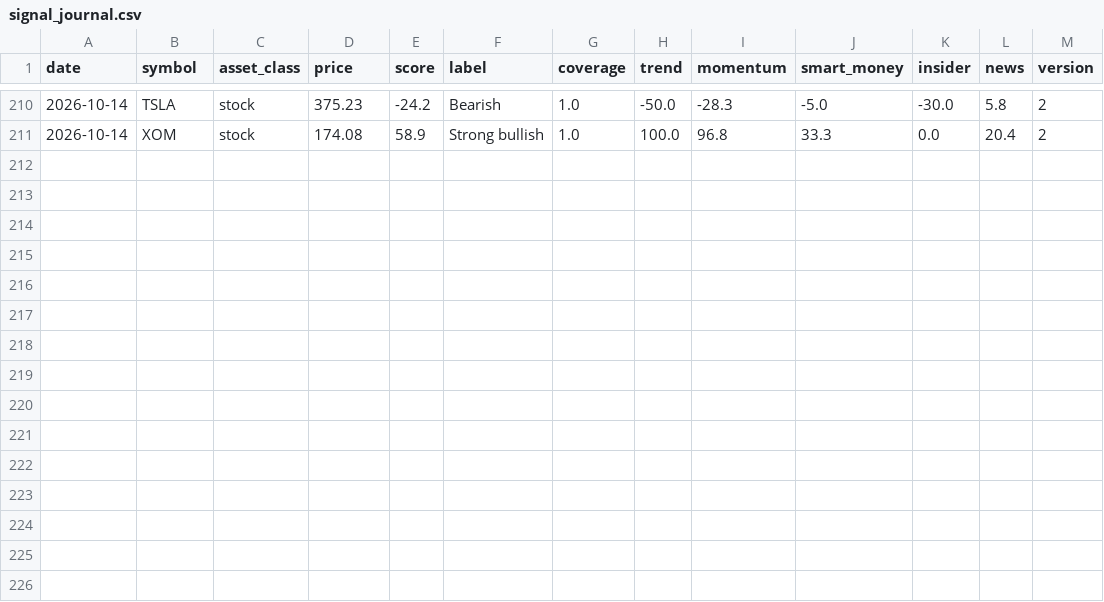
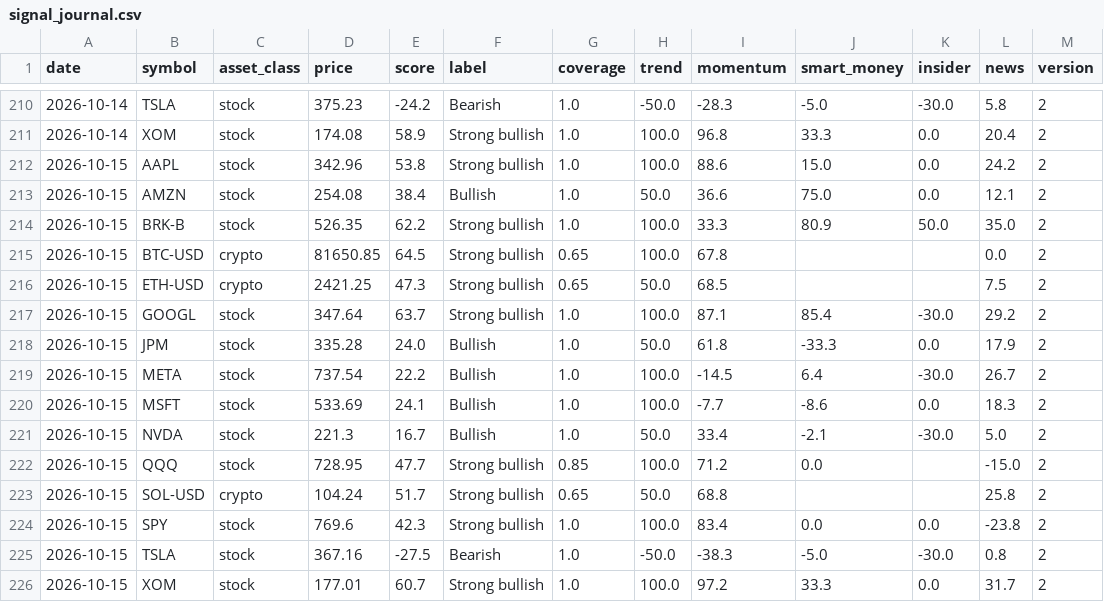
Before and after one commit to jwill736/market-tracker, a CSV file: signal_journal.csv, drawn as a sheet; only a part is shown, gaps mark what is left out.

```diff
--- a/signal_journal.csv
+++ b/signal_journal.csv
@@ -211 +211,16 @@ date,symbol,asset_class,price,score,label,coverage,trend,momentum,smart_money,in
 2026-10-14,XOM,stock,174.08,58.9,Strong bullish,1.0,100.0,96.8,33.3,0.0,20.4,2
+2026-10-15,AAPL,stock,342.96,53.8,Strong bullish,1.0,100.0,88.6,15.0,0.0,24.2,2
+2026-10-15,AMZN,stock,254.08,38.4,Bullish,1.0,50.0,36.6,75.0,0.0,12.1,2
+2026-10-15,BRK-B,stock,526.35,62.2,Strong bullish,1.0,100.0,33.3,80.9,50.0,35.0,2
+2026-10-15,BTC-USD,crypto,81650.85,64.5,Strong bullish,0.65,100.0,67.8,,,0.0,2
+2026-10-15,ETH-USD,crypto,2421.25,47.3,Strong bullish,0.65,50.0,68.5,,,7.5,2
+2026-10-15,GOOGL,stock,347.64,63.7,Strong bullish,1.0,100.0,87.1,85.4,-30.0,29.2,2
+2026-10-15,JPM,stock,335.28,24.0,Bullish,1.0,50.0,61.8,-33.3,0.0,17.9,2
+2026-10-15,META,stock,737.54,22.2,Bullish,1.0,100.0,-14.5,6.4,-30.0,26.7,2
+2026-10-15,MSFT,stock,533.69,24.1,Bullish,1.0,100.0,-7.7,-8.6,0.0,18.3,2
+2026-10-15,NVDA,stock,221.3,16.7,Bullish,1.0,50.0,33.4,-2.1,-30.0,5.0,2
+2026-10-15,QQQ,stock,728.95,47.7,Strong bullish,0.85,100.0,71.2,0.0,,-15.0,2
+2026-10-15,SOL-USD,crypto,104.24,51.7,Strong bullish,0.65,50.0,68.8,,,25.8,2
+2026-10-15,SPY,stock,769.6,42.3,Strong bullish,1.0,100.0,83.4,0.0,0.0,-23.8,2
+2026-10-15,TSLA,stock,367.16,-27.5,Bearish,1.0,-50.0,-38.3,-5.0,-30.0,0.8,2
+2026-10-15,XOM,stock,177.01,60.7,Strong bullish,1.0,100.0,97.2,33.3,0.0,31.7,2
```
